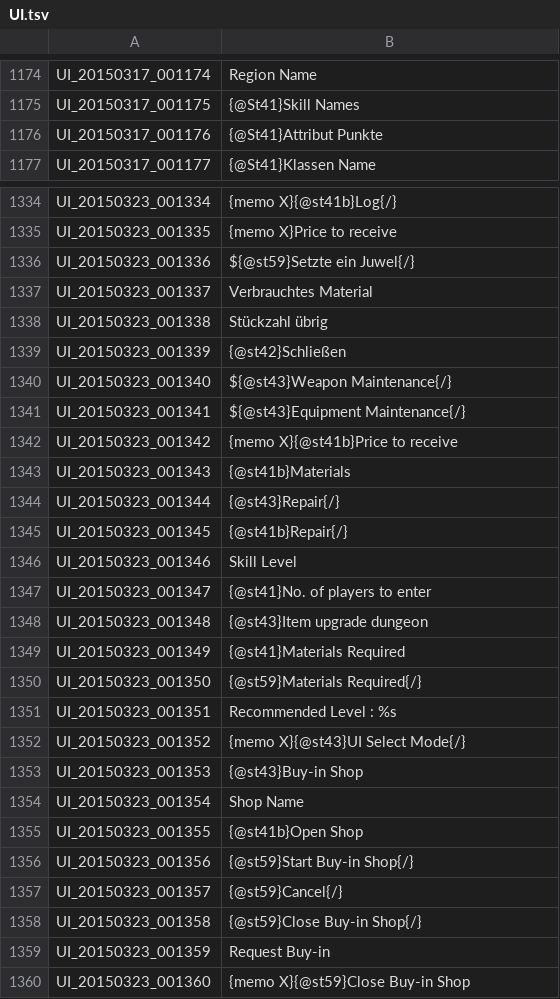
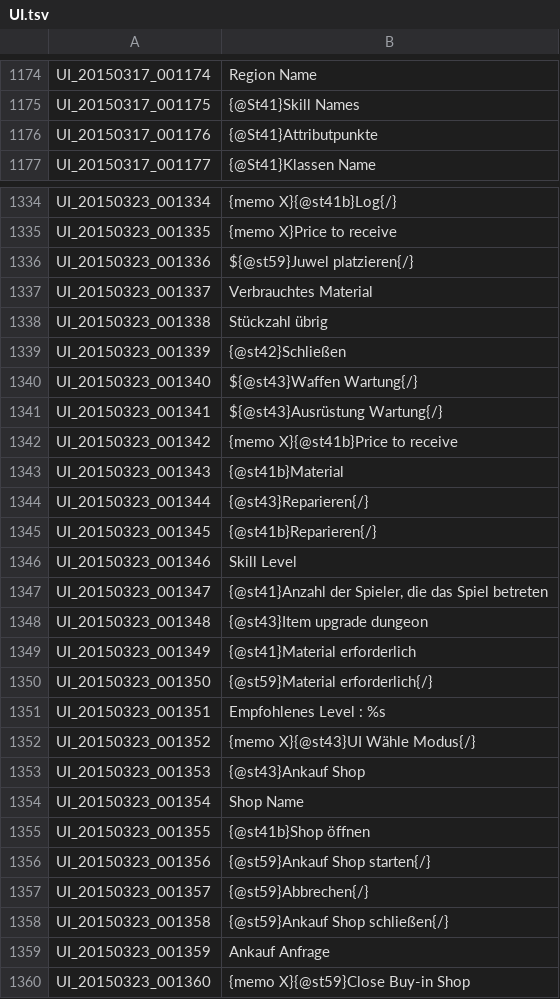
Before and after one commit to Gardosen/GermanTosTranslation, a TSV file: UI.tsv, drawn as a sheet; only a part is shown, gaps mark what is left out; the diff covers the shown part only.

Commit message:
Update UI.tsv
update

```diff
--- a/UI.tsv
+++ b/UI.tsv
@@ -1175,3 +1175,3 @@ UI_20150317_001174	Region Name
 UI_20150317_001175	{@St41}Skill Names
-UI_20150317_001176	{@St41}Attribut Punkte
+UI_20150317_001176	{@St41}Attributpunkte
 UI_20150317_001177	{@St41}Klassen Name
@@ -1335,3 +1335,3 @@ UI_20150323_001334	{memo X}{@st41b}Log{/}
 UI_20150323_001335	{memo X}Price to receive
-UI_20150323_001336	${@st59}Setzte ein Juwel{/}
+UI_20150323_001336	${@st59}Juwel platzieren{/}
 UI_20150323_001337	Verbrauchtes Material
@@ -1339,22 +1339,22 @@ UI_20150323_001338	Stückzahl übrig
 UI_20150323_001339	{@st42}Schließen
-UI_20150323_001340	${@st43}Weapon Maintenance{/}
-UI_20150323_001341	${@st43}Equipment Maintenance{/}
+UI_20150323_001340	${@st43}Waffen Wartung{/}
+UI_20150323_001341	${@st43}Ausrüstung Wartung{/}
 UI_20150323_001342	{memo X}{@st41b}Price to receive
-UI_20150323_001343	{@st41b}Materials
-UI_20150323_001344	{@st43}Repair{/}
-UI_20150323_001345	{@st41b}Repair{/}
+UI_20150323_001343	{@st41b}Material
+UI_20150323_001344	{@st43}Reparieren{/}
+UI_20150323_001345	{@st41b}Reparieren{/}
 UI_20150323_001346	Skill Level
-UI_20150323_001347	{@st41}No. of players to enter
+UI_20150323_001347	{@st41}Anzahl der Spieler, die das Spiel betreten
 UI_20150323_001348	{@st43}Item upgrade dungeon
-UI_20150323_001349	{@st41}Materials Required
-UI_20150323_001350	{@st59}Materials Required{/}
-UI_20150323_001351	Recommended Level : %s
-UI_20150323_001352	{memo X}{@st43}UI Select Mode{/}
-UI_20150323_001353	{@st43}Buy-in Shop
+UI_20150323_001349	{@st41}Material erforderlich
+UI_20150323_001350	{@st59}Material erforderlich{/}
+UI_20150323_001351	Empfohlenes Level : %s
+UI_20150323_001352	{memo X}{@st43}UI Wähle Modus{/}
+UI_20150323_001353	{@st43}Ankauf Shop
 UI_20150323_001354	Shop Name
-UI_20150323_001355	{@st41b}Open Shop
-UI_20150323_001356	{@st59}Start Buy-in Shop{/}
-UI_20150323_001357	{@st59}Cancel{/}
-UI_20150323_001358	{@st59}Close Buy-in Shop{/}
-UI_20150323_001359	Request Buy-in
+UI_20150323_001355	{@st41b}Shop öffnen
+UI_20150323_001356	{@st59}Ankauf Shop starten{/}
+UI_20150323_001357	{@st59}Abbrechen{/}
+UI_20150323_001358	{@st59}Ankauf Shop schließen{/}
+UI_20150323_001359	Ankauf Anfrage
 UI_20150323_001360	{memo X}{@st59}Close Buy-in Shop
```
Also changed, not shown: 22 edited cells elsewhere in this file.
